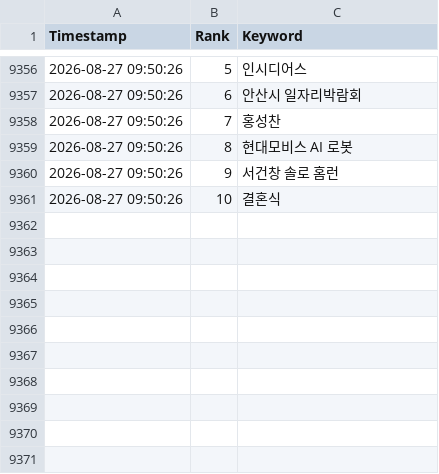
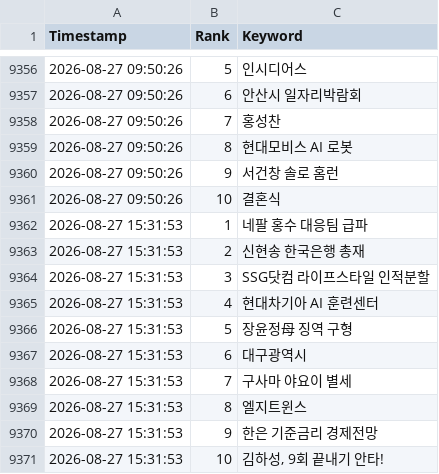
Before and after one commit to wafflecomm/TrafficCatcher, a CSV file: signal_realtime_keywords.csv, drawn as a sheet; only a part is shown, gaps mark what is left out.

```diff
--- a/signal_realtime_keywords.csv
+++ b/signal_realtime_keywords.csv
@@ -9361 +9361,11 @@
 2026-08-27 09:50:26,10,결혼식
+2026-08-27 15:31:53,1,네팔 홍수 대응팀 급파
+2026-08-27 15:31:53,2,신현송 한국은행 총재
+2026-08-27 15:31:53,3,SSG닷컴 라이프스타일 인적분할
+2026-08-27 15:31:53,4,현대차기아 AI 훈련센터
+2026-08-27 15:31:53,5,장윤정母 징역 구형
+2026-08-27 15:31:53,6,대구광역시
+2026-08-27 15:31:53,7,구사마 야요이 별세
+2026-08-27 15:31:53,8,엘지트윈스
+2026-08-27 15:31:53,9,한은 기준금리 경제전망
+2026-08-27 15:31:53,10,"김하성, 9회 끝내기 안타!"
```
Also changed, not shown: 3 other files.
